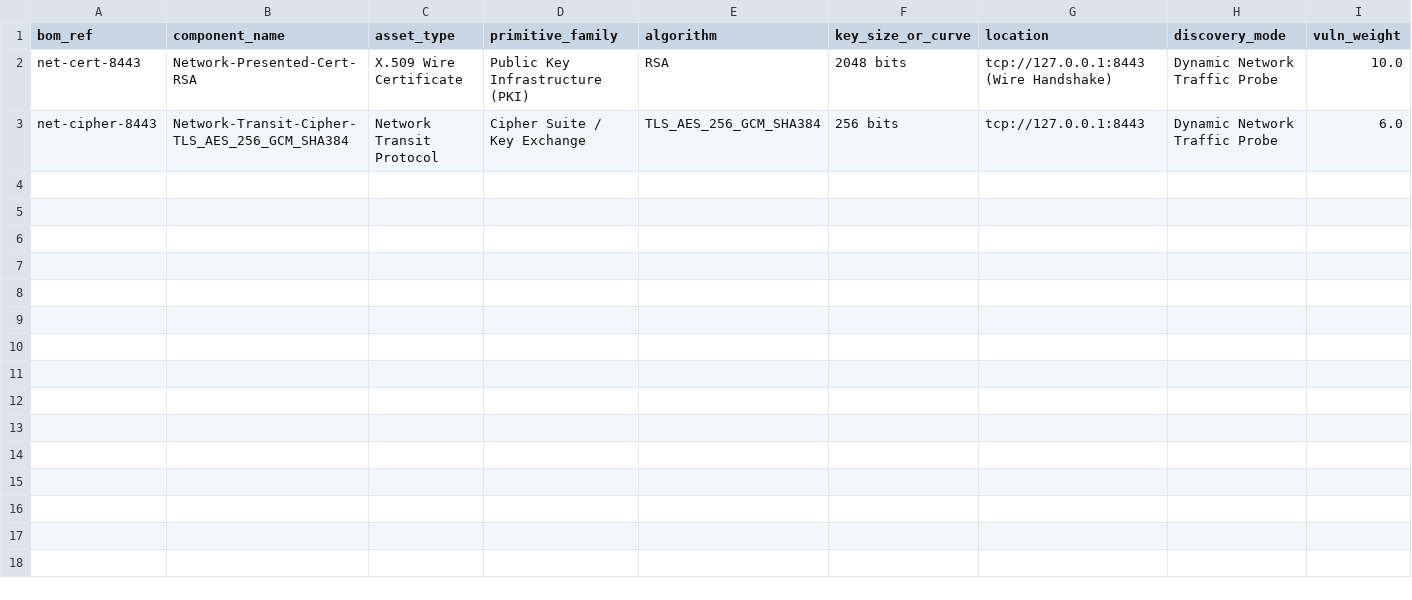
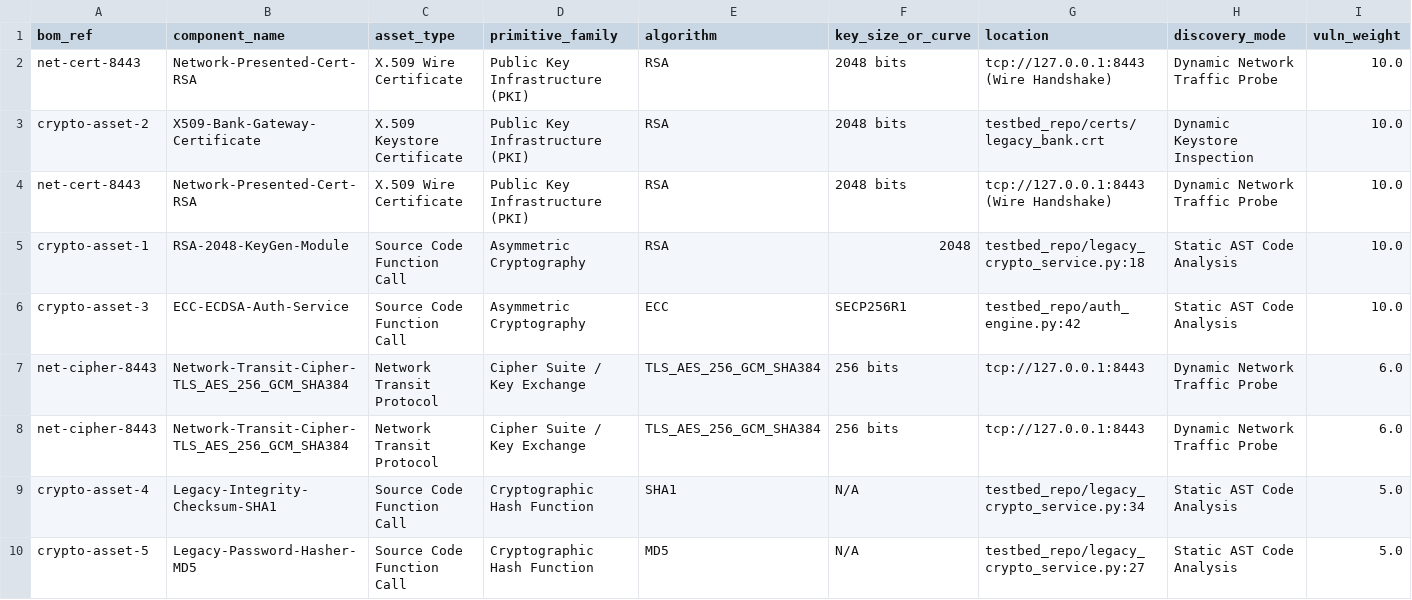
Before and after one commit to Pravinthiran/PQC-Crypto-Agility-Framework, a CSV file: prioritized_cbom.csv, drawn as a sheet; only a part is shown; rows hold the shown columns only; the diff names each change by its address in the sheet, - before the commit and + after, or states it on an @@ line.

Commit message:
fix: restore full 7-asset multi-modal CBOM inventory

```diff
--- a/prioritized_cbom.csv
+++ b/prioritized_cbom.csv
+row 3: crypto-asset-2 | X509-Bank-Gateway-Certificate | X.509 Keystore Certificate | Public Key Infrastructure (PKI) | RSA | 2048 bits | testbed_repo/certs/legacy_bank.crt | Dynamic Keystore Inspection | 10.0
+row 4: net-cert-8443 | Network-Presented-Cert-RSA | X.509 Wire Certificate | Public Key Infrastructure (PKI) | RSA | 2048 bits | tcp://127.0.0.1:8443 (Wire Handshake) | Dynamic Network Traffic Probe | 10.0
+row 5: crypto-asset-1 | RSA-2048-KeyGen-Module | Source Code Function Call | Asymmetric Cryptography | RSA | 2048 | testbed_repo/legacy_crypto_service.py:18 | Static AST Code Analysis | 10.0
+row 6: crypto-asset-3 | ECC-ECDSA-Auth-Service | Source Code Function Call | Asymmetric Cryptography | ECC | SECP256R1 | testbed_repo/auth_engine.py:42 | Static AST Code Analysis | 10.0
+row 8: net-cipher-8443 | Network-Transit-Cipher-TLS_AES_256_GCM_SHA384 | Network Transit Protocol | Cipher Suite / Key Exchange | TLS_AES_256_GCM_SHA384 | 256 bits | tcp://127.0.0.1:8443 | Dynamic Network Traffic Probe | 6.0
+row 9: crypto-asset-4 | Legacy-Integrity-Checksum-SHA1 | Source Code Function Call | Cryptographic Hash Function | SHA1 | N/A | testbed_repo/legacy_crypto_service.py:34 | Static AST Code Analysis | 5.0
+row 10: crypto-asset-5 | Legacy-Password-Hasher-MD5 | Source Code Function Call | Cryptographic Hash Function | MD5 | N/A | testbed_repo/legacy_crypto_service.py:27 | Static AST Code Analysis | 5.0
```
Also changed, not shown: 2 other files.
